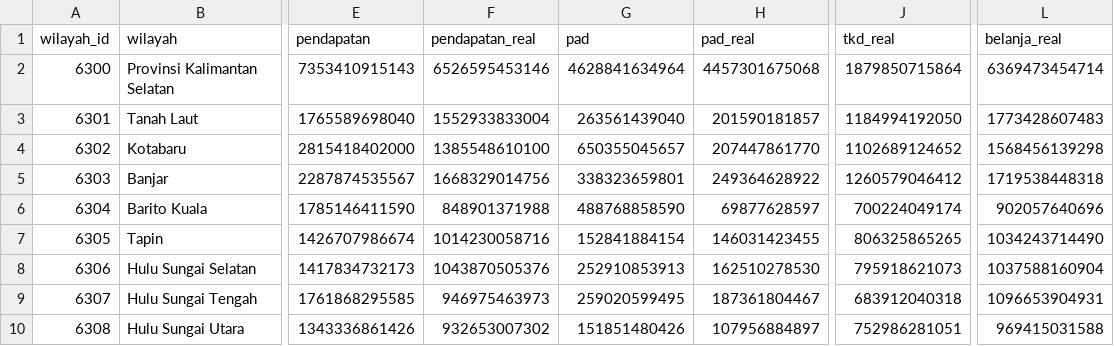
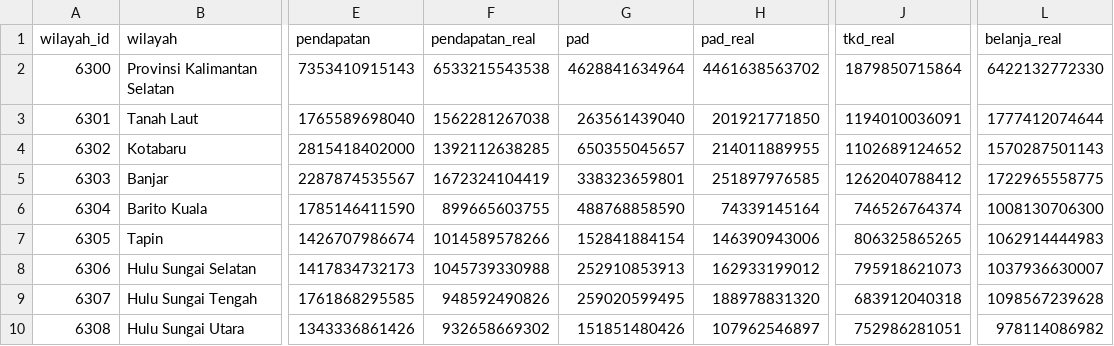
Before and after one commit to locitaresmi/ped-kalsel-dashboard, a CSV file: public/data/apbd.csv, drawn as a sheet; only a part is shown, gaps mark what is left out; the diff covers the shown part only; the diff names each change by its address in the sheet, - before the commit and + after, or states it on an @@ line.

```diff
--- a/public/data/apbd.csv
+++ b/public/data/apbd.csv
-F2 (pendapatan_real): 6526595453146
+F2 (pendapatan_real): 6533215543538
-H2 (pad_real): 4457301675068
+H2 (pad_real): 4461638563702
-L2 (belanja_real): 6369473454714
+L2 (belanja_real): 6422132772330
-F3 (pendapatan_real): 1552933833004
+F3 (pendapatan_real): 1562281267038
-H3 (pad_real): 201590181857
+H3 (pad_real): 201921771850
-J3 (tkd_real): 1184994192050
+J3 (tkd_real): 1194010036091
-L3 (belanja_real): 1773428607483
+L3 (belanja_real): 1777412074644
-F4 (pendapatan_real): 1385548610100
+F4 (pendapatan_real): 1392112638285
-H4 (pad_real): 207447861770
+H4 (pad_real): 214011889955
-L4 (belanja_real): 1568456139298
+L4 (belanja_real): 1570287501143
-F5 (pendapatan_real): 1668329014756
+F5 (pendapatan_real): 1672324104419
-H5 (pad_real): 249364628922
+H5 (pad_real): 251897976585
-J5 (tkd_real): 1260579046412
+J5 (tkd_real): 1262040788412
-L5 (belanja_real): 1719538448318
+L5 (belanja_real): 1722965558775
-F6 (pendapatan_real): 848901371988
+F6 (pendapatan_real): 899665603755
-H6 (pad_real): 69877628597
+H6 (pad_real): 74339145164
-J6 (tkd_real): 700224049174
+J6 (tkd_real): 746526764374
-L6 (belanja_real): 902057640696
+L6 (belanja_real): 1008130706300
-F7 (pendapatan_real): 1014230058716
+F7 (pendapatan_real): 1014589578266
-H7 (pad_real): 146031423455
+H7 (pad_real): 146390943006
-L7 (belanja_real): 1034243714490
+L7 (belanja_real): 1062914444983
-F8 (pendapatan_real): 1043870505376
+F8 (pendapatan_real): 1045739330988
-H8 (pad_real): 162510278530
+H8 (pad_real): 162933199012
-L8 (belanja_real): 1037588160904
+L8 (belanja_real): 1037936630007
-F9 (pendapatan_real): 946975463973
+F9 (pendapatan_real): 948592490826
-H9 (pad_real): 187361804467
+H9 (pad_real): 188978831320
-L9 (belanja_real): 1096653904931
+L9 (belanja_real): 1098567239628
-F10 (pendapatan_real): 932653007302
+F10 (pendapatan_real): 932658669302
-H10 (pad_real): 107956884897
+H10 (pad_real): 107962546897
-L10 (belanja_real): 969415031588
+L10 (belanja_real): 978114086982
```
Also changed, not shown: 18 edited cells elsewhere in this file, 1 other file.
